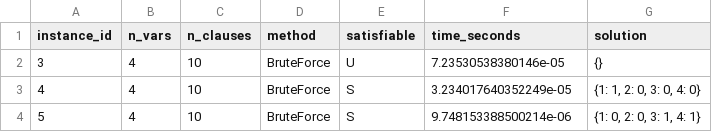
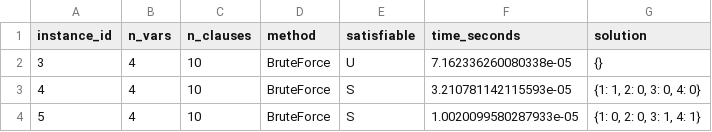
Before and after one commit to victoriafcaruso/Project1-TOC, a CSV file: results/brute_force_cnffile_sat_solver_results.csv, drawn as a sheet.

```diff
--- a/results/brute_force_cnffile_sat_solver_results.csv
+++ b/results/brute_force_cnffile_sat_solver_results.csv
@@ -1,4 +1,4 @@
 instance_id,n_vars,n_clauses,method,satisfiable,time_seconds,solution
-3,4,10,BruteForce,U,7.23530538380146e-05,{}
-4,4,10,BruteForce,S,3.234017640352249e-05,"{1: 1, 2: 0, 3: 0, 4: 0}"
-5,4,10,BruteForce,S,9.748153388500214e-06,"{1: 0, 2: 0, 3: 1, 4: 1}"
+3,4,10,BruteForce,U,7.162336260080338e-05,{}
+4,4,10,BruteForce,S,3.210781142115593e-05,"{1: 1, 2: 0, 3: 0, 4: 0}"
+5,4,10,BruteForce,S,1.0020099580287933e-05,"{1: 0, 2: 0, 3: 1, 4: 1}"
```
Also changed, not shown: results/btracking_cnffile_sat_solver_results.csv, 1 other file.
